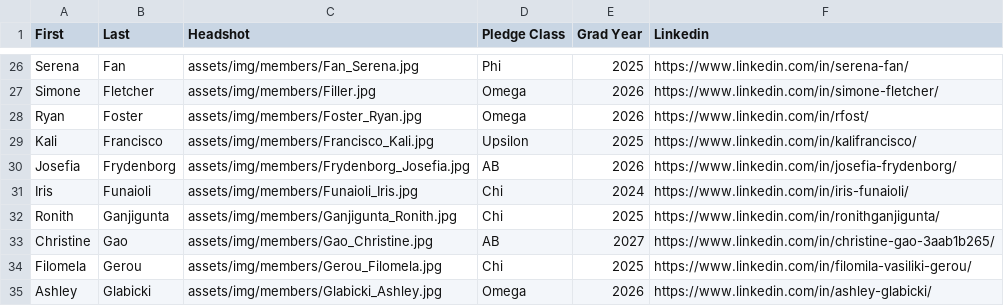
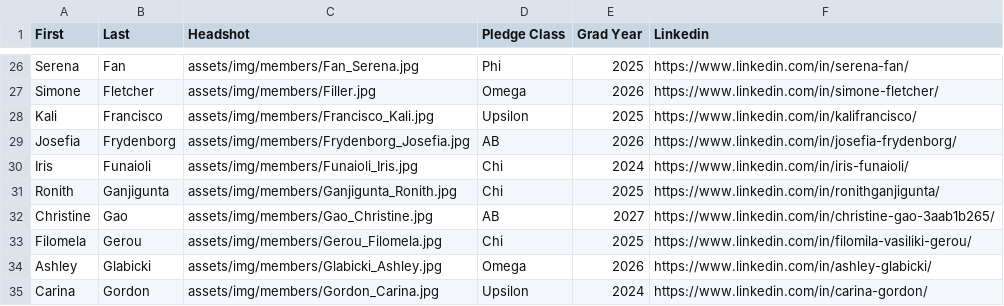
Before and after one commit to ktp-dev/ktp-dev.github.io, a CSV file: src/memberList.csv, drawn as a sheet; only a part is shown, gaps mark what is left out; the shorter side is filled out with more unchanged rows; the diff names each change by its address in the sheet, - before the commit and + after, or states it on an @@ line.

Commit message:
remove foster

```diff
--- a/src/memberList.csv
+++ b/src/memberList.csv
-row 28: Ryan | Foster | assets/img/members/Foster_Ryan.jpg | Omega | 2026 | https://www.linkedin.com/in/rfost/
```
Also changed, not shown: static/media/memberList.40c94d997d187958eb90.csv, 3 other files.
